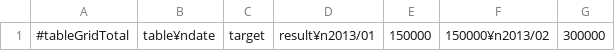
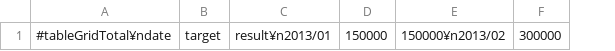
Before and after one commit to harao2011/AssetManager, a CSV file: WebContent/asset_manager.csv, drawn as a sheet; only a part is shown; removed rows and columns are numbered as before the commit, all else as after; the diff names each change by its address in the sheet, - before the commit and + after, or states it on an @@ line.

```diff
--- a/WebContent/asset_manager.csv
+++ b/WebContent/asset_manager.csv
-column A, row 1: #tableGridTotal
-column B, row 1: table¥ndate
+column A, row 1: #tableGridTotal¥ndate
```
Also changed, not shown: 10 other files.
